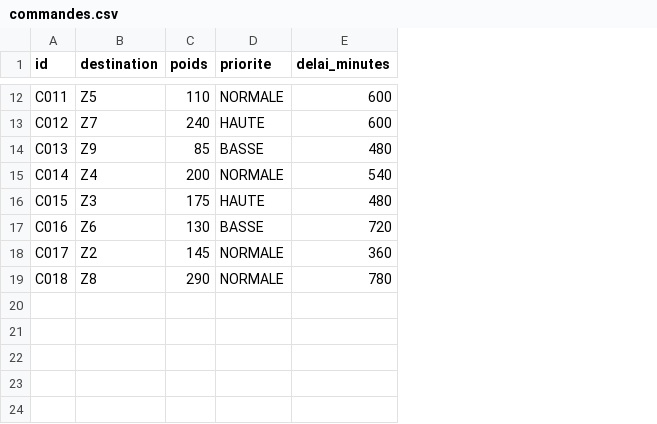
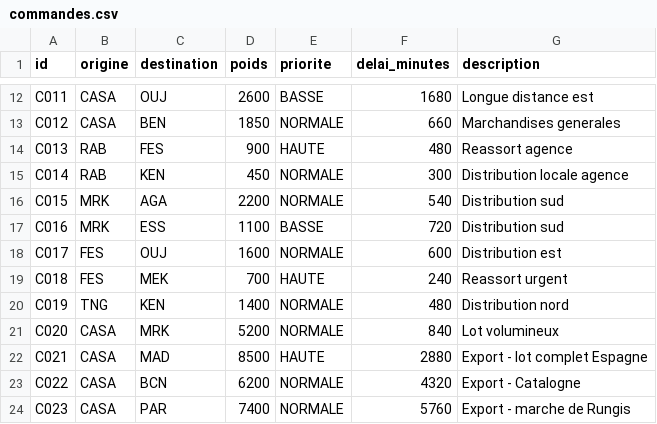
Before and after one commit to BouthainaBoubou/projet-multi-agent-livraison, a CSV file: backend/data/commandes.csv, drawn as a sheet; only a part is shown, gaps mark what is left out; addresses are those after the commit; the diff covers the shown part only; the diff names each change by its address in the sheet, - before the commit and + after, or states it on an @@ line.

```diff
--- a/backend/data/commandes.csv
+++ b/backend/data/commandes.csv
+column B (origine), rows 12-19: CASA | CASA | RAB | RAB | MRK | MRK | FES | FES
+column G (description), rows 12-19: Longue distance est | Marchandises generales | Reassort agence | Distribution locale agence | Distribution sud | Distribution sud | Distribution est | Reassort urgent
-C12 (destination): Z5
+C12 (destination): OUJ
-D12 (poids): 110
+D12 (poids): 2600
-E12 (priorite): NORMALE
+E12 (priorite): BASSE
-F12 (delai_minutes): 600
+F12 (delai_minutes): 1680
-C13 (destination): Z7
+C13 (destination): BEN
-D13 (poids): 240
+D13 (poids): 1850
-E13 (priorite): HAUTE
+E13 (priorite): NORMALE
-F13 (delai_minutes): 600
+F13 (delai_minutes): 660
-C14 (destination): Z9
+C14 (destination): FES
-D14 (poids): 85
+D14 (poids): 900
-E14 (priorite): BASSE
+E14 (priorite): HAUTE
-C15 (destination): Z4
+C15 (destination): KEN
-D15 (poids): 200
+D15 (poids): 450
-F15 (delai_minutes): 540
+F15 (delai_minutes): 300
-C16 (destination): Z3
+C16 (destination): AGA
-D16 (poids): 175
+D16 (poids): 2200
-E16 (priorite): HAUTE
+E16 (priorite): NORMALE
-F16 (delai_minutes): 480
+F16 (delai_minutes): 540
-C17 (destination): Z6
+C17 (destination): ESS
-D17 (poids): 130
+D17 (poids): 1100
-C18 (destination): Z2
+C18 (destination): OUJ
-D18 (poids): 145
+D18 (poids): 1600
-F18 (delai_minutes): 360
+F18 (delai_minutes): 600
-C19 (destination): Z8
+C19 (destination): MEK
-D19 (poids): 290
+D19 (poids): 700
-E19 (priorite): NORMALE
+E19 (priorite): HAUTE
-F19 (delai_minutes): 780
+F19 (delai_minutes): 240
+row 20: C019 | TNG | KEN | 1400 | NORMALE | 480 | Distribution nord
+row 21: C020 | CASA | MRK | 5200 | NORMALE | 840 | Lot volumineux
+row 22: C021 | CASA | MAD | 8500 | HAUTE | 2880 | Export - lot complet Espagne
+row 23: C022 | CASA | BCN | 6200 | NORMALE | 4320 | Export - Catalogne
+row 24: C023 | CASA | PAR | 7400 | NORMALE | 5760 | Export - marche de Rungis
```
Also changed, not shown: 5 added rows and 30 edited cells elsewhere in this file, backend/data/noeuds.csv, backend/data/routes.csv, 27 other files.
